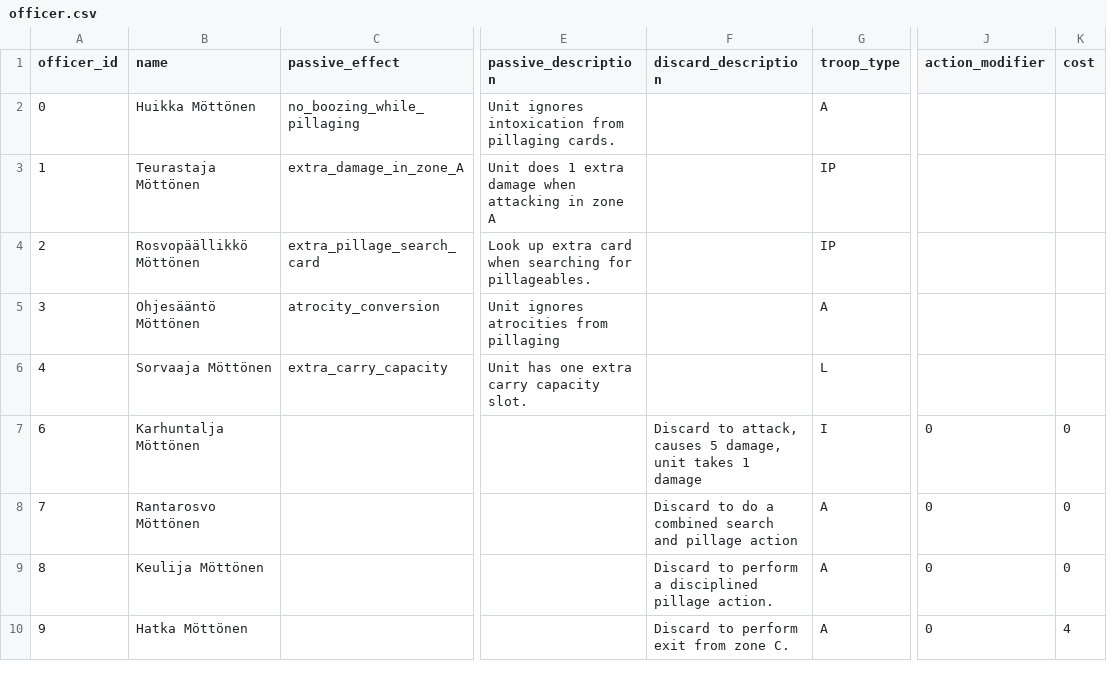
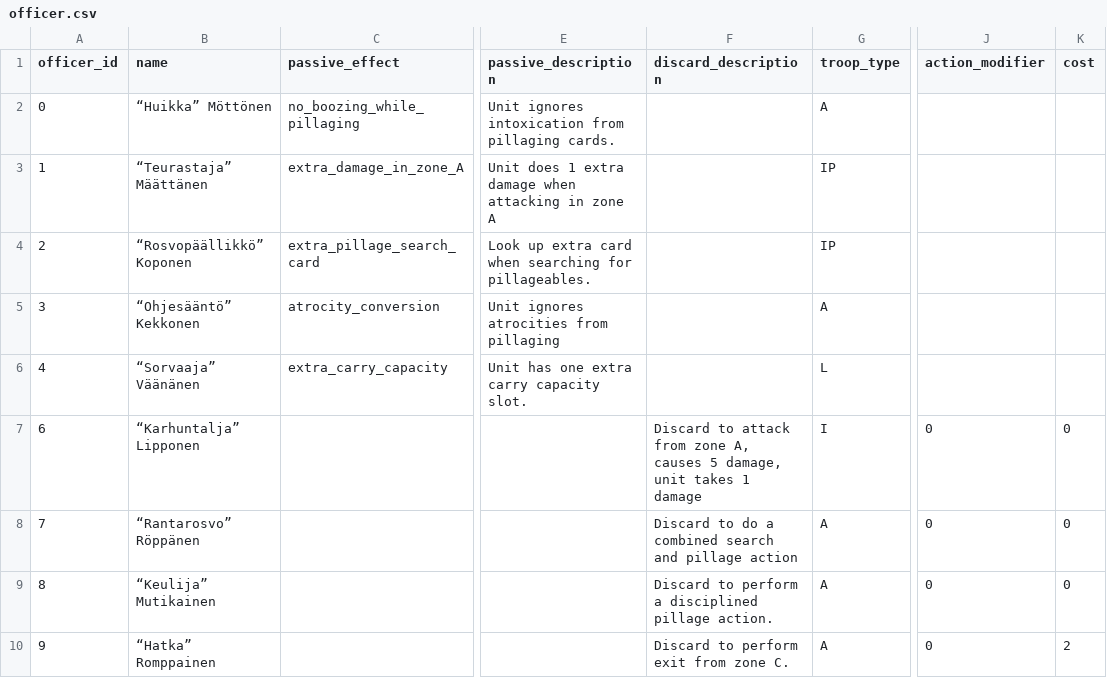
Before and after one commit to rkarhila/64km_saattue, a CSV file: dev/src/sixtyfivekmconvoy/data/cards/officer.csv, drawn as a sheet; only a part is shown, gaps mark what is left out; the diff names each change by its address in the sheet, - before the commit and + after, or states it on an @@ line.

```diff
--- a/dev/src/sixtyfivekmconvoy/data/cards/officer.csv
+++ b/dev/src/sixtyfivekmconvoy/data/cards/officer.csv
-B2 (name): Huikka Möttönen
+B2 (name): “Huikka” Möttönen
-B3 (name): Teurastaja Möttönen
+B3 (name): “Teurastaja” Määttänen
-B4 (name): Rosvopäällikkö Möttönen
+B4 (name): “Rosvopäällikkö” Koponen
-B5 (name): Ohjesääntö Möttönen
+B5 (name): “Ohjesääntö” Kekkonen
-B6 (name): Sorvaaja Möttönen
+B6 (name): “Sorvaaja” Väänänen
-B7 (name): Karhuntalja Möttönen
+B7 (name): “Karhuntalja” Lipponen
-F7 (discard_description): Discard to attack, causes 5…
+F7 (discard_description): Discard to attack from zone A, causes 5…
-B8 (name): Rantarosvo Möttönen
+B8 (name): “Rantarosvo” Röppänen
-B9 (name): Keulija Möttönen
+B9 (name): “Keulija” Mutikainen
-B10 (name): Hatka Möttönen
+B10 (name): “Hatka” Romppainen
-K10 (cost): 4
+K10 (cost): 2
```
Also changed, not shown: dev/src/sixtyfivekmconvoy/data/cards/action.csv, dev/src/sixtyfivekmconvoy/data/cards/resistance.csv.
